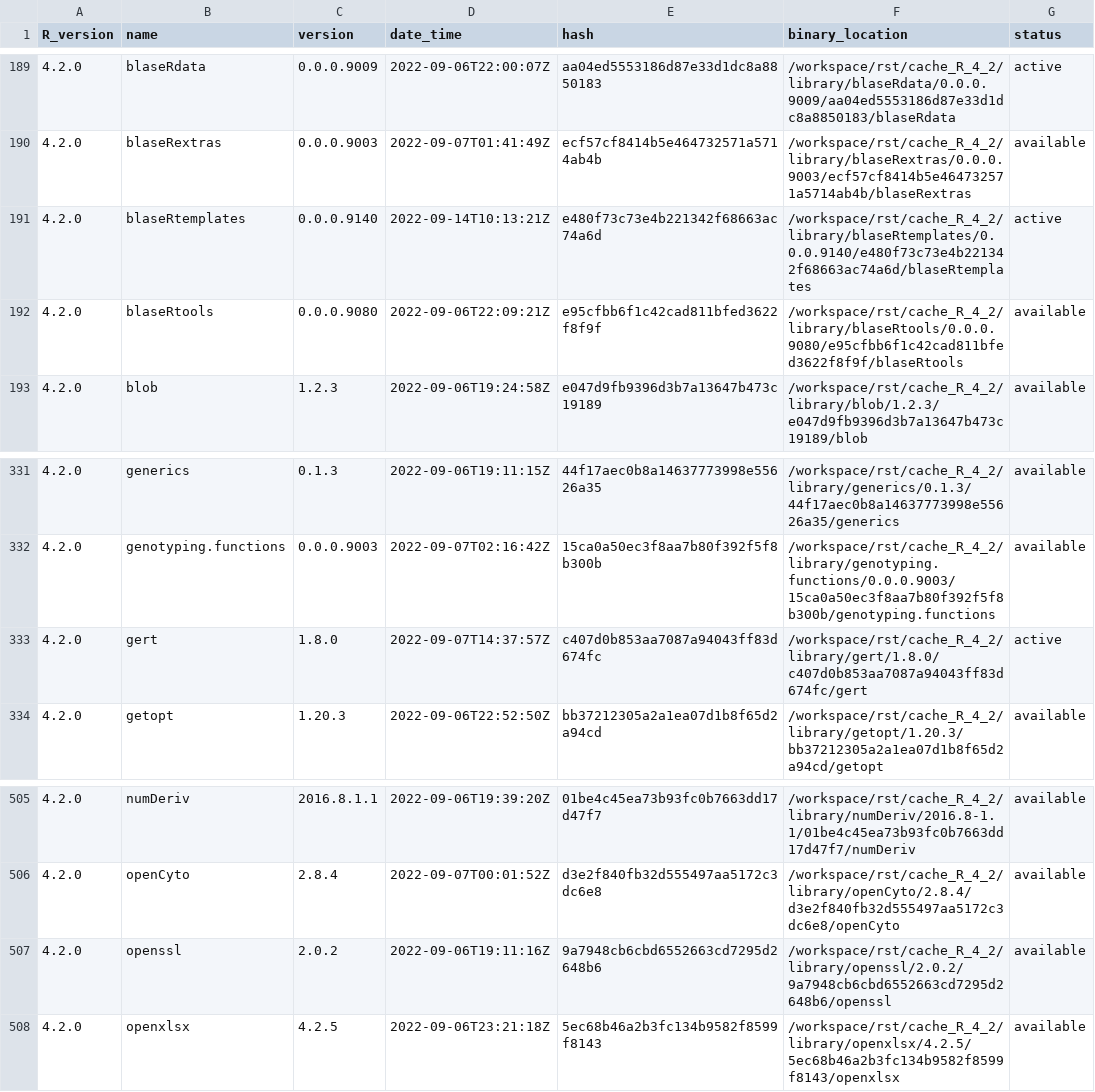
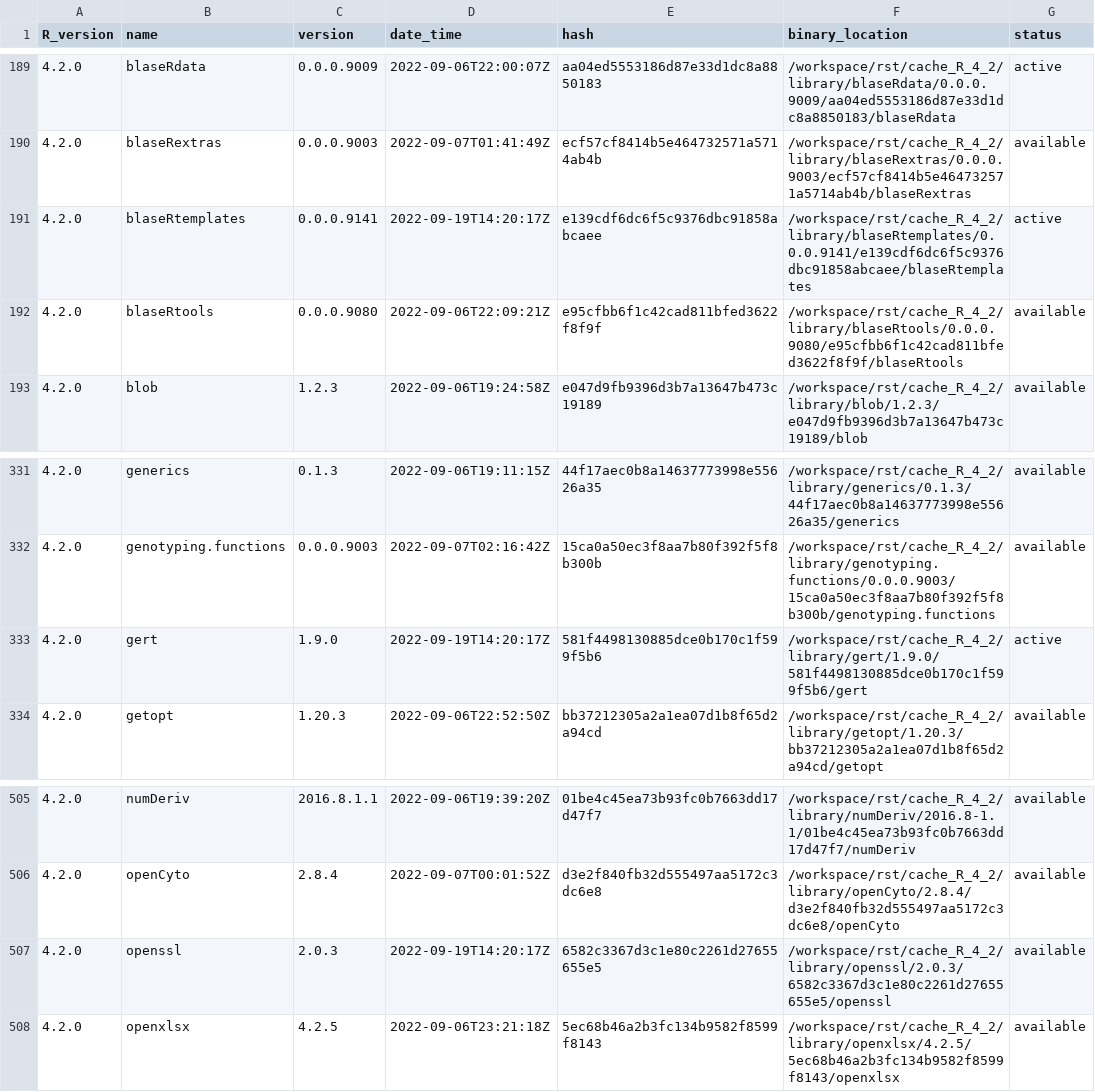
Before and after one commit to blaserlab/blaseRtemplates, a TSV file: library_catalogs/blas02_blaseRtemplates.tsv, drawn as a sheet; only a part is shown, gaps mark what is left out.

Commit message:
version 9142

```diff
--- a/library_catalogs/blas02_blaseRtemplates.tsv
+++ b/library_catalogs/blas02_blaseRtemplates.tsv
@@ -190,3 +190,3 @@ R_version	name	version	date_time	hash	binary_location	status
 4.2.0	blaseRextras	0.0.0.9003	2022-09-07T01:41:49Z	ecf57cf8414b5e464732571a5714ab4b	/workspace/rst/cache_R_4_2/library/blaseRextras/0.0.0.9003/ecf57cf8414b5e464732571a5714ab4b/blaseRextras	available
-4.2.0	blaseRtemplates	0.0.0.9140	2022-09-14T10:13:21Z	e480f73c73e4b221342f68663ac74a6d	/workspace/rst/cache_R_4_2/library/blaseRtemplates/0.0.0.9140/e480f73c73e4b221342f68663ac74a6d/blaseRtemplates	active
+4.2.0	blaseRtemplates	0.0.0.9141	2022-09-19T14:20:17Z	e139cdf6dc6f5c9376dbc91858abcaee	/workspace/rst/cache_R_4_2/library/blaseRtemplates/0.0.0.9141/e139cdf6dc6f5c9376dbc91858abcaee/blaseRtemplates	active
 4.2.0	blaseRtools	0.0.0.9080	2022-09-06T22:09:21Z	e95cfbb6f1c42cad811bfed3622f8f9f	/workspace/rst/cache_R_4_2/library/blaseRtools/0.0.0.9080/e95cfbb6f1c42cad811bfed3622f8f9f/blaseRtools	available
@@ -332,3 +332,3 @@ R_version	name	version	date_time	hash	binary_location	status
 4.2.0	genotyping.functions	0.0.0.9003	2022-09-07T02:16:42Z	15ca0a50ec3f8aa7b80f392f5f8b300b	/workspace/rst/cache_R_4_2/library/genotyping.functions/0.0.0.9003/15ca0a50ec3f8aa7b80f392f5f8b300b/genotyping.functions	available
-4.2.0	gert	1.8.0	2022-09-07T14:37:57Z	c407d0b853aa7087a94043ff83d674fc	/workspace/rst/cache_R_4_2/library/gert/1.8.0/c407d0b853aa7087a94043ff83d674fc/gert	active
+4.2.0	gert	1.9.0	2022-09-19T14:20:17Z	581f4498130885dce0b170c1f599f5b6	/workspace/rst/cache_R_4_2/library/gert/1.9.0/581f4498130885dce0b170c1f599f5b6/gert	active
 4.2.0	getopt	1.20.3	2022-09-06T22:52:50Z	bb37212305a2a1ea07d1b8f65d2a94cd	/workspace/rst/cache_R_4_2/library/getopt/1.20.3/bb37212305a2a1ea07d1b8f65d2a94cd/getopt	available
@@ -506,3 +506,3 @@ R_version	name	version	date_time	hash	binary_location	status
 4.2.0	openCyto	2.8.4	2022-09-07T00:01:52Z	d3e2f840fb32d555497aa5172c3dc6e8	/workspace/rst/cache_R_4_2/library/openCyto/2.8.4/d3e2f840fb32d555497aa5172c3dc6e8/openCyto	available
-4.2.0	openssl	2.0.2	2022-09-06T19:11:16Z	9a7948cb6cbd6552663cd7295d2648b6	/workspace/rst/cache_R_4_2/library/openssl/2.0.2/9a7948cb6cbd6552663cd7295d2648b6/openssl	available
+4.2.0	openssl	2.0.3	2022-09-19T14:20:17Z	6582c3367d3c1e80c2261d27655655e5	/workspace/rst/cache_R_4_2/library/openssl/2.0.3/6582c3367d3c1e80c2261d27655655e5/openssl	available
 4.2.0	openxlsx	4.2.5	2022-09-06T23:21:18Z	5ec68b46a2b3fc134b9582f8599f8143	/workspace/rst/cache_R_4_2/library/openxlsx/4.2.5/5ec68b46a2b3fc134b9582f8599f8143/openxlsx	available
```
Also changed, not shown: 2 other files.
